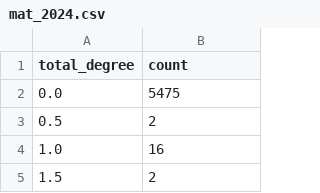
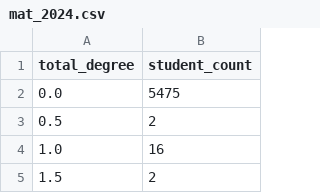
Before and after one commit to omar-aldujawy/High-School-2026, a CSV file: mat_2024.csv, drawn as a sheet; only a part is shown.

Commit message:
Update mat CSV files with complete student counts and update streamlit code

```diff
--- a/mat_2024.csv
+++ b/mat_2024.csv
@@ -1,2 +1,2 @@
-total_degree,count
+total_degree,student_count
 0.0,5475
```
Also changed, not shown: mat_2025.csv, mat_2026.csv, 1 other file.
